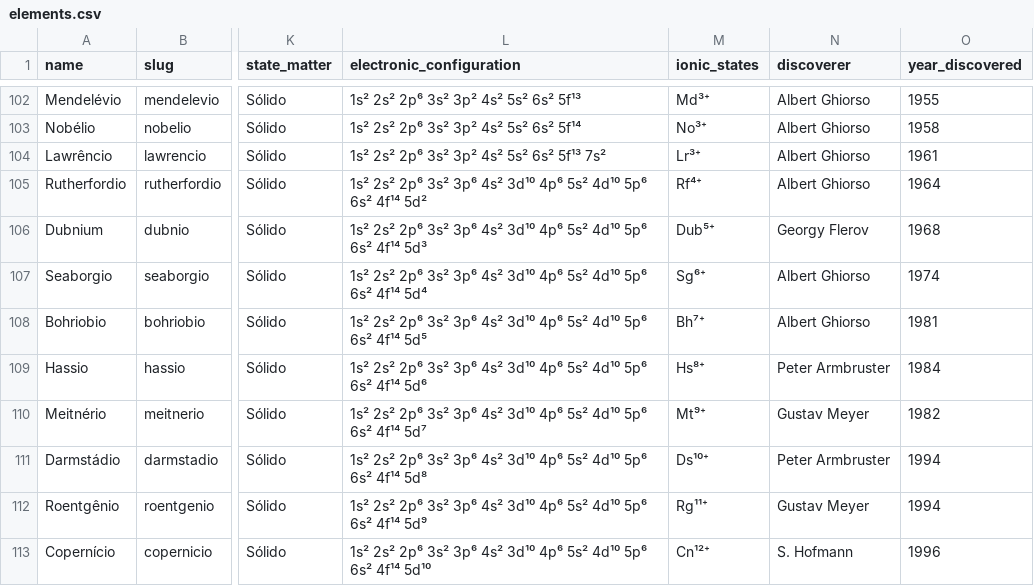
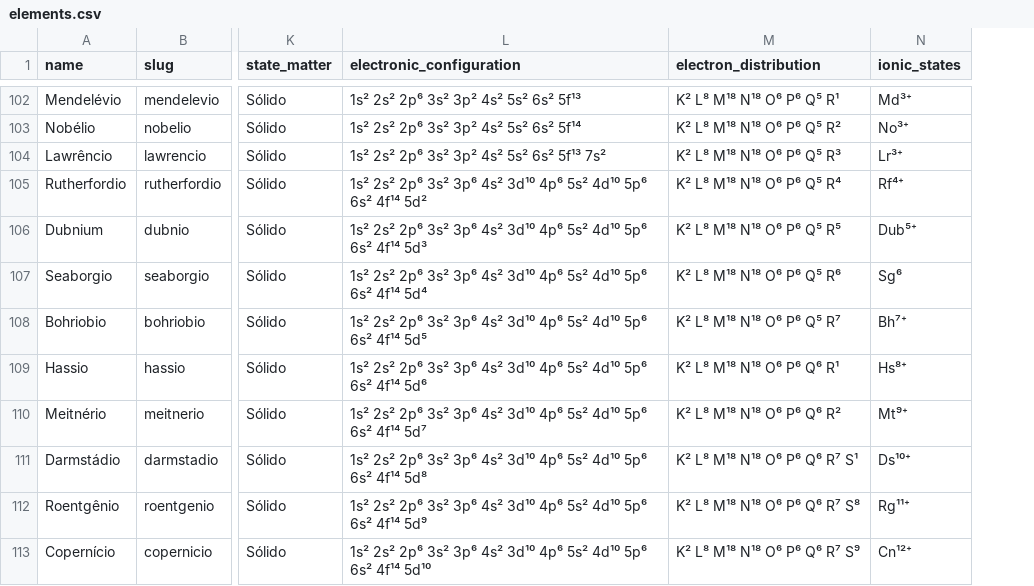
Before and after one commit to Ric002x/TabelaPeriodica, a CSV file: table_elements/management/commands/elements.csv, drawn as a sheet; only a part is shown, gaps mark what is left out; removed rows and columns are numbered as before the commit, all else as after; the diff covers the shown part only; the diff names each change by its address in the sheet, - before the commit and + after, or states it on an @@ line.

```diff
--- a/table_elements/management/commands/elements.csv
+++ b/table_elements/management/commands/elements.csv
+column M (electron_distribution), rows 102-113: K² L⁸ M¹⁸ N¹⁸ O⁶ P⁶ Q⁵ R¹ | K² L⁸ M¹⁸ N¹⁸ O⁶ P⁶ Q⁵ R² | K² L⁸ M¹⁸ N¹⁸ O⁶ P⁶ Q⁵ R³ | K² L⁸ M¹⁸ N¹⁸ O⁶ P⁶ Q⁵ R⁴ | K² L⁸ M¹⁸ N¹⁸ O⁶ P⁶ Q⁵ R⁵ | K² L⁸ M¹⁸ N¹⁸ O⁶ P⁶ Q⁵ R⁶ | K² L⁸ M¹⁸ N¹⁸ O⁶ P⁶ Q⁵ R⁷ | K² L⁸ M¹⁸ N¹⁸ O⁶ P⁶ Q⁶ R¹ | K² L⁸ M¹⁸ N¹⁸ O⁶ P⁶ Q⁶ R² | K² L⁸ M¹⁸ N¹⁸ O⁶ P⁶ Q⁶ R⁷ S¹ | K² L⁸ M¹⁸ N¹⁸ O⁶ P⁶ Q⁶ R⁷ S⁸ | K² L⁸ M¹⁸ N¹⁸ O⁶ P⁶ Q⁶ R⁷ S⁹
-column N (discoverer), rows 102-113: Albert Ghiorso | Albert Ghiorso | Albert Ghiorso | Albert Ghiorso | Georgy Flerov | Albert Ghiorso | Albert Ghiorso | Peter Armbruster | Gustav Meyer | Peter Armbruster | Gustav Meyer | S. Hofmann
-column O (year_discovered), rows 102-113: 1955 | 1958 | 1961 | 1964 | 1968 | 1974 | 1981 | 1984 | 1982 | 1994 | 1994 | 1996
-N107 (ionic_states): Sg⁶⁺
+N107 (ionic_states): Sg⁶
```
Also changed, not shown: 8 edited cells elsewhere in this file, 27 other files.
